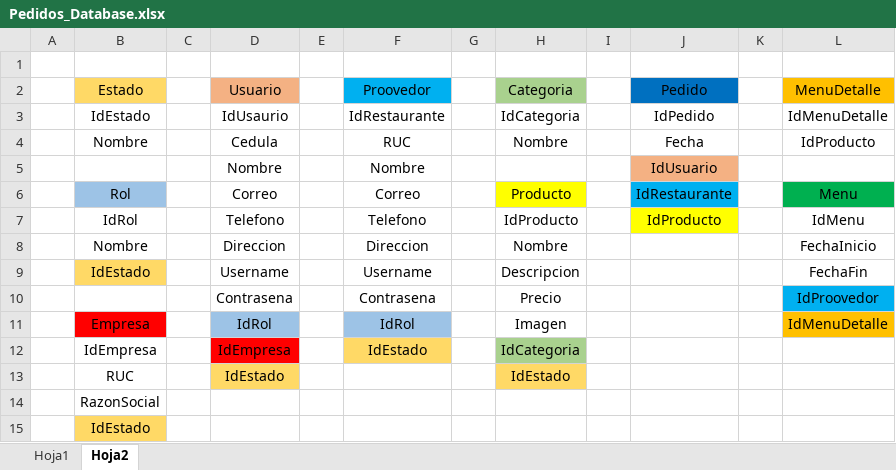
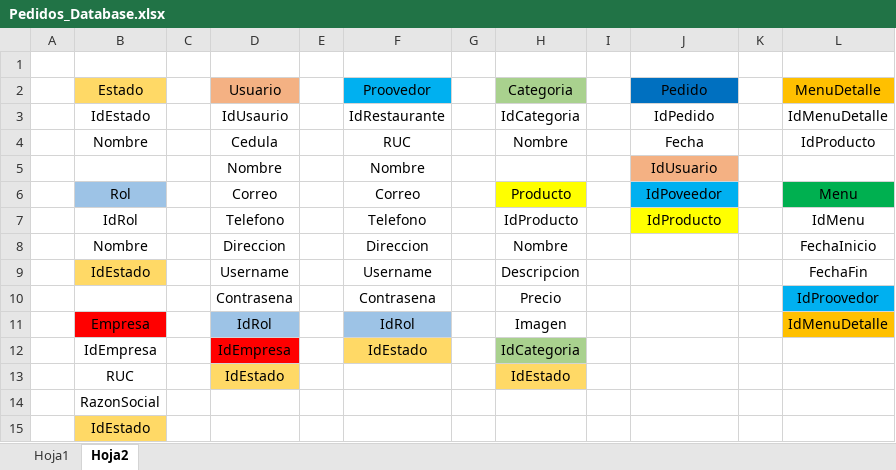
Before and after one commit to Paulo-Jesus/Pedidos_Database, an Excel workbook: Pedidos_Database.xlsx, sheet Hoja2, drawn as a sheet; values as stored, in another font and other column widths than the file's, no borders; the diff names each change by its address in the sheet, - before the commit and + after, or states it on an @@ line.

Commit message:
backup

```diff
--- a/Pedidos_Database.xlsx (sheet Hoja2)
+++ b/Pedidos_Database.xlsx (sheet Hoja2)
-J6 (Pedido): IdRestaurante
+J6 (Pedido): IdPoveedor
```
